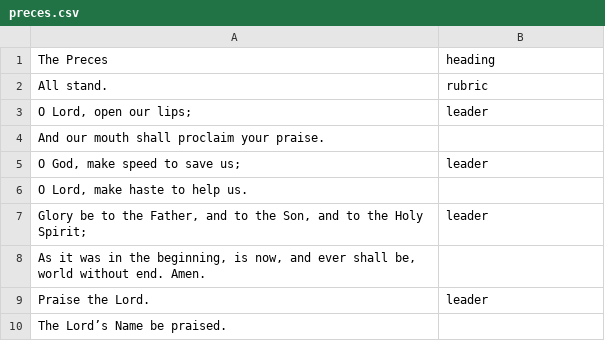
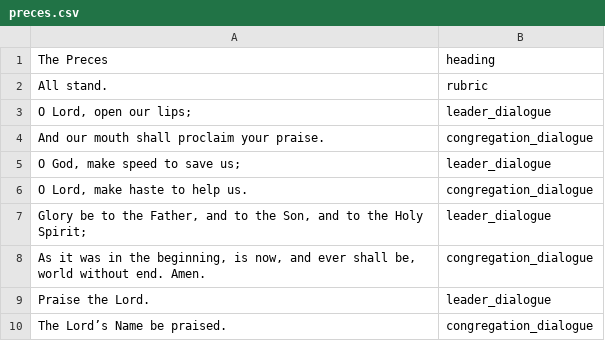
Before and after one commit to blocher/dailyoffice2019, a CSV file: site/office/api/texts/preces.csv, drawn as a sheet.

```diff
--- a/site/office/api/texts/preces.csv
+++ b/site/office/api/texts/preces.csv
@@ -2,9 +2,9 @@
 "All stand.", "rubric"
-"O Lord, open our lips;", "leader"
-"And our mouth shall proclaim your praise."
-"O God, make speed to save us;", "leader"
-"O Lord, make haste to help us."
-"Glory be to the Father, and to the Son, and to the Holy Spirit;", "leader"
-"As it was in the beginning, is now, and ever shall be, world without end. Amen."
-"Praise the Lord.", "leader"
-"The Lord’s Name be praised."
+"O Lord, open our lips;", "leader_dialogue"
+"And our mouth shall proclaim your praise.", "congregation_dialogue"
+"O God, make speed to save us;", "leader_dialogue"
+"O Lord, make haste to help us.", "congregation_dialogue"
+"Glory be to the Father, and to the Son, and to the Holy Spirit;", "leader_dialogue"
+"As it was in the beginning, is now, and ever shall be, world without end. Amen.", "congregation_dialogue"
+"Praise the Lord.", "leader_dialogue"
+"The Lord’s Name be praised.", "congregation_dialogue"
```
Also changed, not shown: 21 other files.
